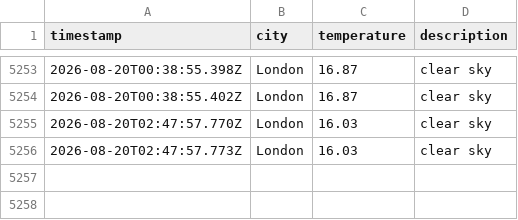
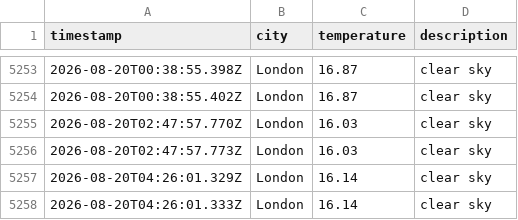
Before and after one commit to matthewthomas1999/DataOps-weather-js, a CSV file: data/weather_log.csv, drawn as a sheet; only a part is shown, gaps mark what is left out; the diff names each change by its address in the sheet, - before the commit and + after, or states it on an @@ line.

```diff
--- a/data/weather_log.csv
+++ b/data/weather_log.csv
+row 5257: 2026-08-20T04:26:01.329Z | London | 16.14 | clear sky
+row 5258: 2026-08-20T04:26:01.333Z | London | 16.14 | clear sky
```
Also changed, not shown: 1 other file.
